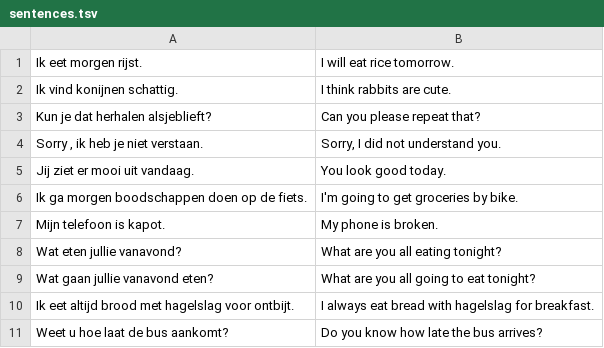
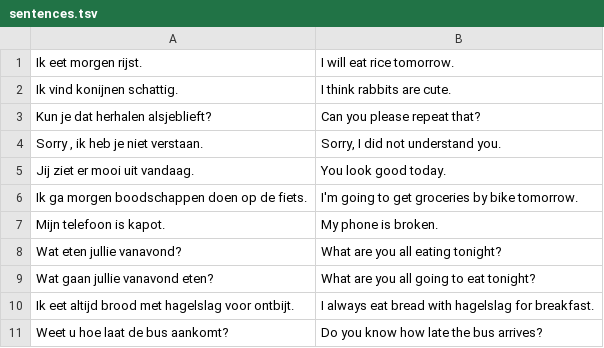
Before and after one commit to sav-imagines/Typst-Worksheet, a TSV file: sentences.tsv, drawn as a sheet.

Commit message:
fix typo

```diff
--- a/sentences.tsv
+++ b/sentences.tsv
@@ -5,3 +5,3 @@ Sorry , ik heb je niet verstaan.	Sorry, I did not understand you.
 Jij ziet er mooi uit vandaag.	You look good today.
-Ik ga morgen boodschappen doen op de fiets.	I'm going to get groceries by bike.
+Ik ga morgen boodschappen doen op de fiets.	I'm going to get groceries by bike tomorrow.
 Mijn telefoon is kapot.	My phone is broken.
```
